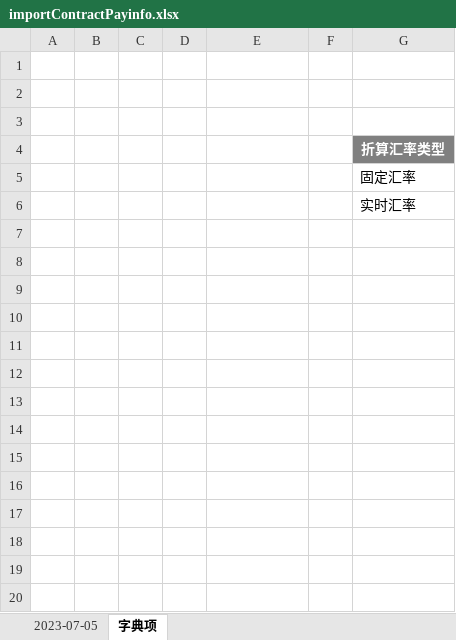
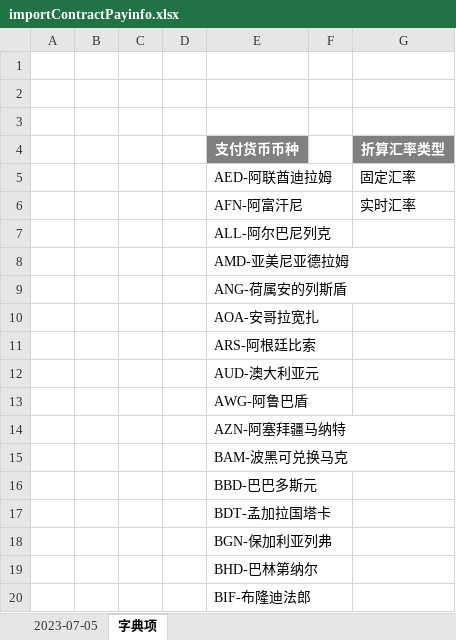
Before and after one commit to hexiansheng-git/opmp, an Excel workbook: Ft-Cloud/ft-services/ft-service-pm/src/main/resources/template/importContractPayinfo.xlsx, sheet 字典项, drawn as a sheet; only a part is shown; values as stored, in another font and other column widths than the file's, no borders; the diff covers the shown part only; the diff names each change by its address in the sheet, - before the commit and + after, or states it on an @@ line.

Commit message:
合同支付信息模板修改
Change-Id: I06e8c8b29739f80171610e4bb96997e7871cd25f

```diff
--- a/Ft-Cloud/ft-services/ft-service-pm/src/main/resources/template/importContractPayinfo.xlsx (sheet 字典项)
+++ b/Ft-Cloud/ft-services/ft-service-pm/src/main/resources/template/importContractPayinfo.xlsx (sheet 字典项)
-E4: (empty)
+E4: 支付货币币种
-E4 fill: none
+E4 fill: #808080
-E5 (支付货币币种): (empty)
+E5 (支付货币币种): AED-阿联酋迪拉姆
-E6 (支付货币币种): (empty)
+E6 (支付货币币种): AFN-阿富汗尼
+row 7:  |  |  |  | ALL-阿尔巴尼列克
+row 8:  |  |  |  | AMD-亚美尼亚德拉姆
+row 9:  |  |  |  | ANG-荷属安的列斯盾
+row 10:  |  |  |  | AOA-安哥拉宽扎
+row 11:  |  |  |  | ARS-阿根廷比索
+row 12:  |  |  |  | AUD-澳大利亚元
+row 13:  |  |  |  | AWG-阿鲁巴盾
+row 14:  |  |  |  | AZN-阿塞拜疆马纳特
+row 15:  |  |  |  | BAM-波黑可兑换马克
+row 16:  |  |  |  | BBD-巴巴多斯元
+row 17:  |  |  |  | BDT-孟加拉国塔卡
+row 18:  |  |  |  | BGN-保加利亚列弗
+row 19:  |  |  |  | BHD-巴林第纳尔
+row 20:  |  |  |  | BIF-布隆迪法郎
```
Also changed, not shown: 206 added rows elsewhere in this sheet, sheet 2023-07-05.
